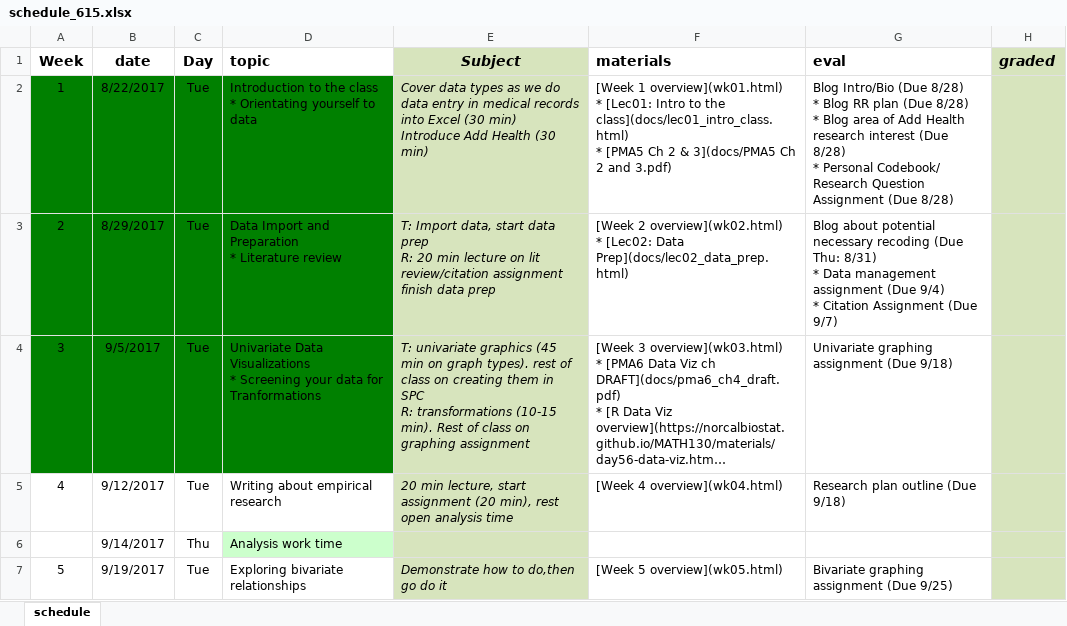
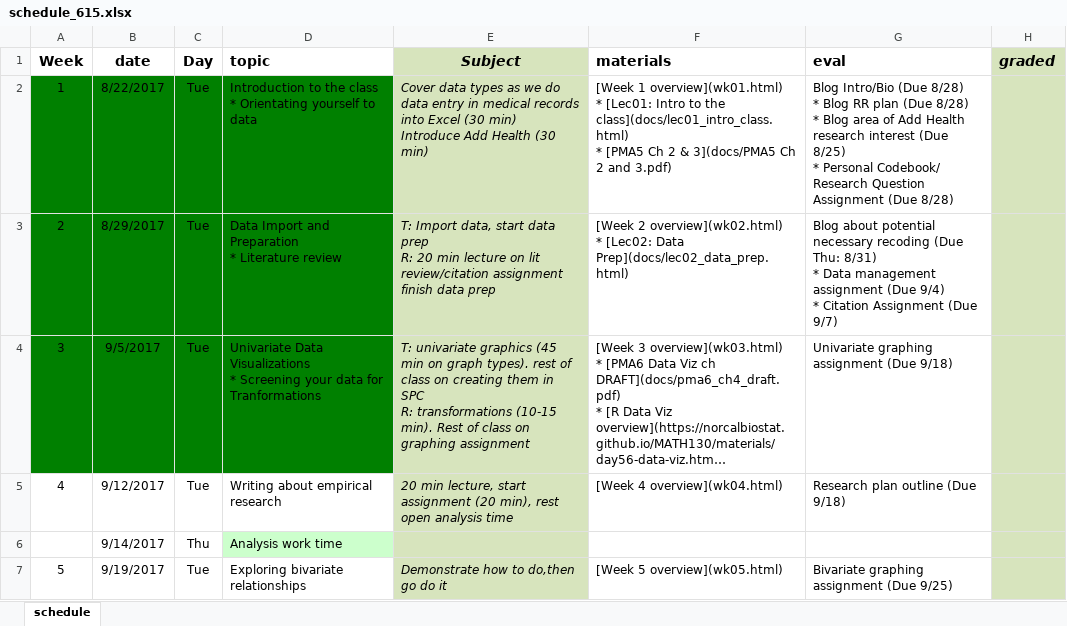
Before and after one commit to norcalbiostat/MATH615_F19_old, an Excel workbook: schedule_615.xlsx, sheet schedule, drawn as a sheet; only a part is shown; long unchanged cells end in …; values as stored, in another font and other column widths than the file's, no borders; ↵ is a line break in a cell; the diff names each change by its address in the sheet, - before the commit and + after, or states it on an @@ line.

Commit message:
clarify PC/RQ assignment for week 1.

```diff
--- a/schedule_615.xlsx (sheet schedule)
+++ b/schedule_615.xlsx (sheet schedule)
-G2 (eval): …interest (Due 8/28) ↵ * Personal…
+G2 (eval): …interest (Due 8/25) ↵ * Personal…
```
Also changed, not shown: 6 other files.
